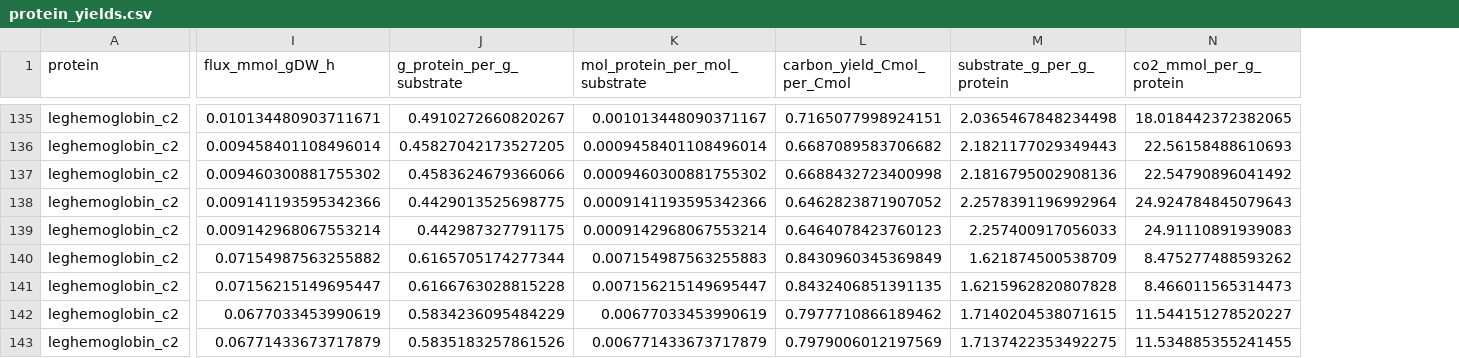
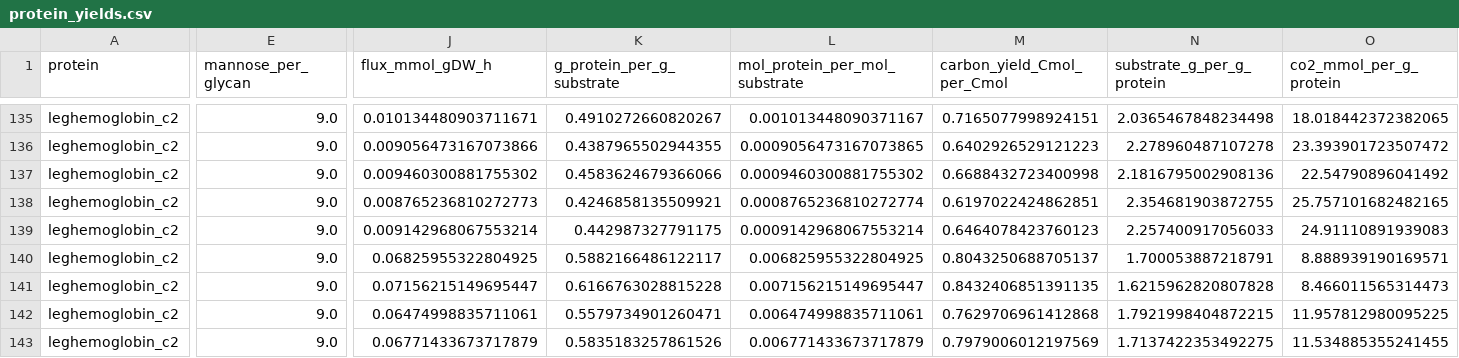
Before and after one commit to genmnz/ashry, a CSV file: results/tables/protein_yields.csv, drawn as a sheet; only a part is shown, gaps mark what is left out; addresses are those after the commit; the diff covers the shown part only; the diff names each change by its address in the sheet, - before the commit and + after, or states it on an @@ line.

```diff
--- a/results/tables/protein_yields.csv
+++ b/results/tables/protein_yields.csv
+column E (mannose_per_glycan), rows 135-143: all 9.0
-J136 (flux_mmol_gDW_h): 0.009458401108496014
+J136 (flux_mmol_gDW_h): 0.009056473167073866
-K136 (g_protein_per_g_substrate): 0.45827042173527205
+K136 (g_protein_per_g_substrate): 0.4387965502944355
-L136 (mol_protein_per_mol_substrate): 0.0009458401108496014
+L136 (mol_protein_per_mol_substrate): 0.0009056473167073865
-M136 (carbon_yield_Cmol_per_Cmol): 0.6687089583706682
+M136 (carbon_yield_Cmol_per_Cmol): 0.6402926529121223
-N136 (substrate_g_per_g_protein): 2.1821177029349443
+N136 (substrate_g_per_g_protein): 2.278960487107278
-O136 (co2_mmol_per_g_protein): 22.56158488610693
+O136 (co2_mmol_per_g_protein): 23.393901723507472
-J138 (flux_mmol_gDW_h): 0.009141193595342366
+J138 (flux_mmol_gDW_h): 0.008765236810272773
-K138 (g_protein_per_g_substrate): 0.4429013525698775
+K138 (g_protein_per_g_substrate): 0.4246858135509921
-L138 (mol_protein_per_mol_substrate): 0.0009141193595342366
+L138 (mol_protein_per_mol_substrate): 0.0008765236810272774
-M138 (carbon_yield_Cmol_per_Cmol): 0.6462823871907052
+M138 (carbon_yield_Cmol_per_Cmol): 0.6197022424862851
-N138 (substrate_g_per_g_protein): 2.2578391196992964
+N138 (substrate_g_per_g_protein): 2.354681903872755
-O138 (co2_mmol_per_g_protein): 24.924784845079643
+O138 (co2_mmol_per_g_protein): 25.757101682482165
-J140 (flux_mmol_gDW_h): 0.07154987563255882
+J140 (flux_mmol_gDW_h): 0.06825955322804925
-K140 (g_protein_per_g_substrate): 0.6165705174277344
+K140 (g_protein_per_g_substrate): 0.5882166486122117
-L140 (mol_protein_per_mol_substrate): 0.007154987563255883
+L140 (mol_protein_per_mol_substrate): 0.006825955322804925
-M140 (carbon_yield_Cmol_per_Cmol): 0.8430960345369849
+M140 (carbon_yield_Cmol_per_Cmol): 0.8043250688705137
-N140 (substrate_g_per_g_protein): 1.621874500538709
+N140 (substrate_g_per_g_protein): 1.700053887218791
-O140 (co2_mmol_per_g_protein): 8.475277488593262
+O140 (co2_mmol_per_g_protein): 8.888939190169571
-J142 (flux_mmol_gDW_h): 0.0677033453990619
+J142 (flux_mmol_gDW_h): 0.06474998835711061
-K142 (g_protein_per_g_substrate): 0.5834236095484229
+K142 (g_protein_per_g_substrate): 0.5579734901260471
-L142 (mol_protein_per_mol_substrate): 0.00677033453990619
+L142 (mol_protein_per_mol_substrate): 0.006474998835711061
-M142 (carbon_yield_Cmol_per_Cmol): 0.7977710866189462
+M142 (carbon_yield_Cmol_per_Cmol): 0.7629706961412868
-N142 (substrate_g_per_g_protein): 1.7140204538071615
+N142 (substrate_g_per_g_protein): 1.7921998404872215
-O142 (co2_mmol_per_g_protein): 11.544151278520227
+O142 (co2_mmol_per_g_protein): 11.957812980095225
```
Also changed, not shown: 39 edited cells elsewhere in this file, results/tables/growth_tradeoff.csv, results/tables/ptm_cost.csv, 12 other files.
